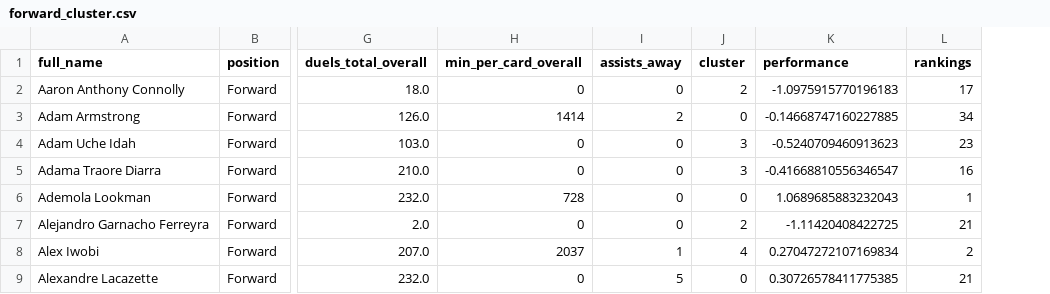
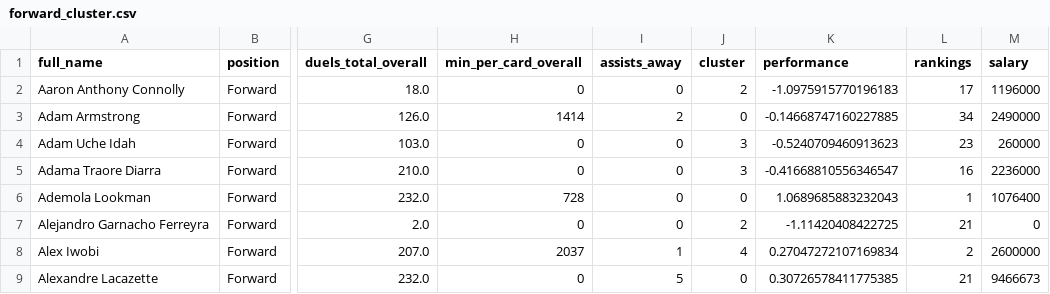
Before and after one commit to OpusXI/IEOR_4650_Fall_2023_Group_Project, a CSV file: data/players/forward_cluster.csv, drawn as a sheet; only a part is shown, gaps mark what is left out; the diff names each change by its address in the sheet, - before the commit and + after, or states it on an @@ line.

Commit message:
Added salary integration feature post-clustering

```diff
--- a/data/players/forward_cluster.csv
+++ b/data/players/forward_cluster.csv
+column M (salary), rows 2-9: 1196000 | 2490000 | 260000 | 2236000 | 1076400 | 0 | 2600000 | 9466673
```
Also changed, not shown: data/salaries/scrapedSalaries.csv, data/salaries/spotracScrapes/scrapedSalaries2018.csv, 8 other files.
